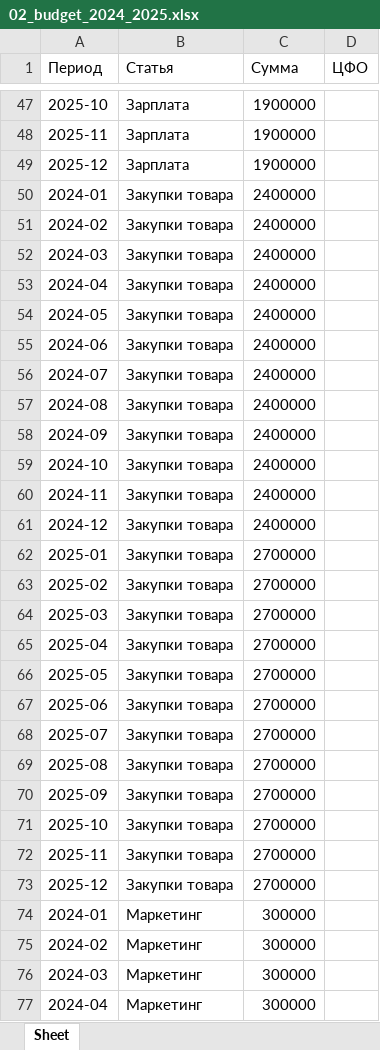
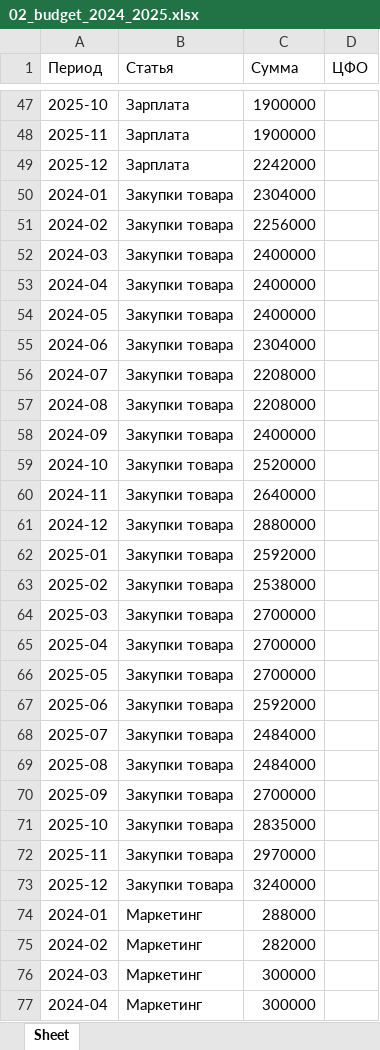
Before and after one commit to Rovi1111/MVP, an Excel workbook: samples/02_budget_2024_2025.xlsx, sheet Sheet, drawn as a sheet; only a part is shown, gaps mark what is left out; values as stored, in another font and other column widths than the file's, no borders; the diff covers the shown part only; the diff names each change by its address in the sheet, - before the commit and + after, or states it on an @@ line.

```diff
--- a/samples/02_budget_2024_2025.xlsx (sheet Sheet)
+++ b/samples/02_budget_2024_2025.xlsx (sheet Sheet)
-C49 (Сумма): 1900000
+C49 (Сумма): 2242000
-C50 (Сумма): 2400000
+C50 (Сумма): 2304000
-C51 (Сумма): 2400000
+C51 (Сумма): 2256000
-C55 (Сумма): 2400000
+C55 (Сумма): 2304000
-C56:C57 (Сумма): 2400000
+C56:C57 (Сумма): 2208000
-C59 (Сумма): 2400000
+C59 (Сумма): 2520000
-C60 (Сумма): 2400000
+C60 (Сумма): 2640000
-C61 (Сумма): 2400000
+C61 (Сумма): 2880000
-C62 (Сумма): 2700000
+C62 (Сумма): 2592000
-C63 (Сумма): 2700000
+C63 (Сумма): 2538000
-C67 (Сумма): 2700000
+C67 (Сумма): 2592000
-C68:C69 (Сумма): 2700000
+C68:C69 (Сумма): 2484000
-C71 (Сумма): 2700000
+C71 (Сумма): 2835000
-C72 (Сумма): 2700000
+C72 (Сумма): 2970000
-C73 (Сумма): 2700000
+C73 (Сумма): 3240000
-C74 (Сумма): 300000
+C74 (Сумма): 288000
-C75 (Сумма): 300000
+C75 (Сумма): 282000
```
Also changed, not shown: 65 edited cells elsewhere in this sheet, samples/01_fact_2024_2025.xlsx, samples/03_fact_december_corrected.xlsx, 5 other files.
